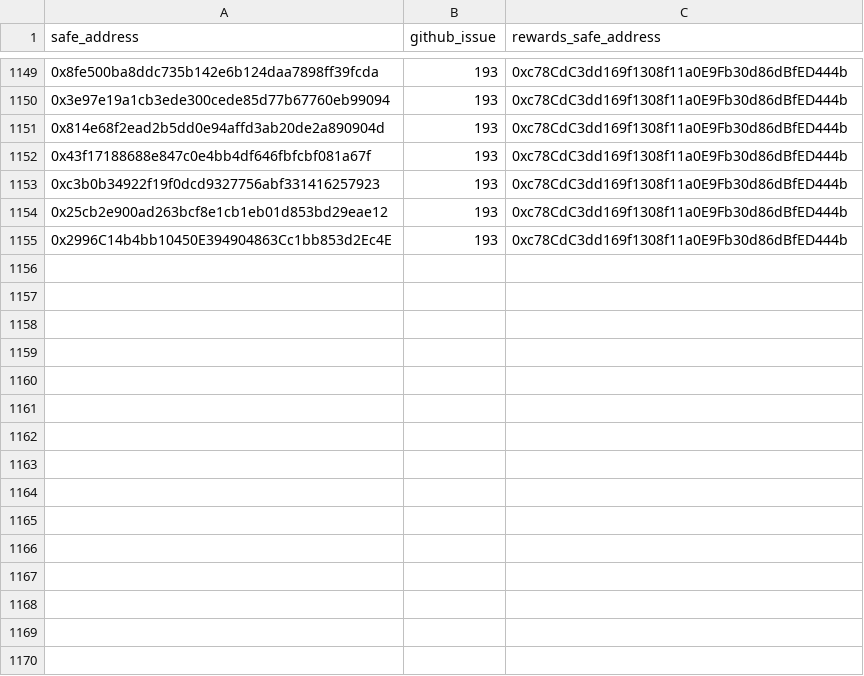
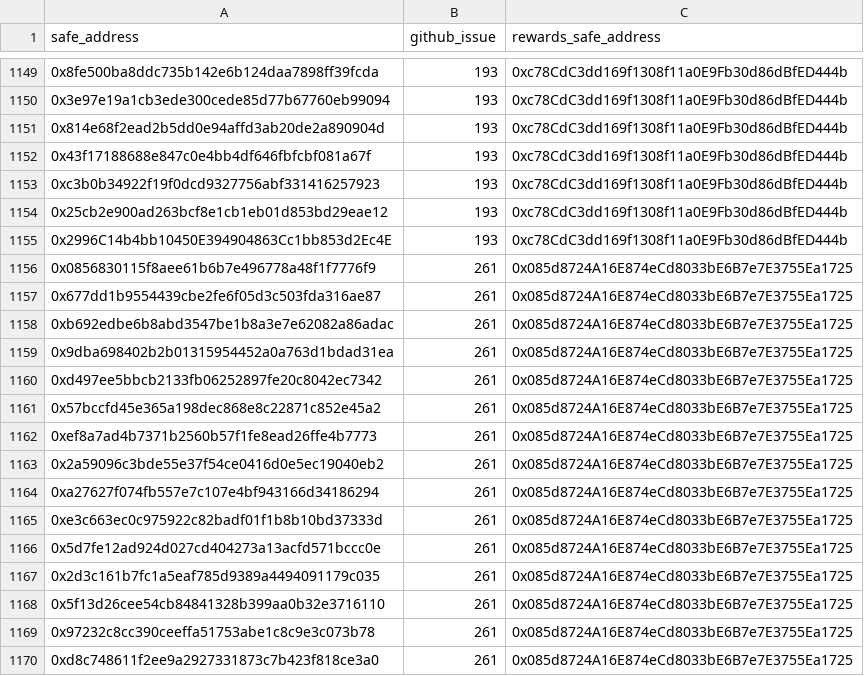
Before and after one commit to safe-global/safe-user-allocation-reports, a CSV file: review/valid_reports.csv, drawn as a sheet; only a part is shown, gaps mark what is left out.

```diff
--- a/review/valid_reports.csv
+++ b/review/valid_reports.csv
@@ -1155 +1155,16 @@ safe_address,github_issue,rewards_safe_address
 0x2996C14b4bb10450E394904863Cc1bb853d2Ec4E,193,0xc78CdC3dd169f1308f11a0E9Fb30d86dBfED444b
+0x0856830115f8aee61b6b7e496778a48f1f7776f9,261,0x085d8724A16E874eCd8033bE6B7e7E3755Ea1725
+0x677dd1b9554439cbe2fe6f05d3c503fda316ae87,261,0x085d8724A16E874eCd8033bE6B7e7E3755Ea1725
+0xb692edbe6b8abd3547be1b8a3e7e62082a86adac,261,0x085d8724A16E874eCd8033bE6B7e7E3755Ea1725
+0x9dba698402b2b01315954452a0a763d1bdad31ea,261,0x085d8724A16E874eCd8033bE6B7e7E3755Ea1725
+0xd497ee5bbcb2133fb06252897fe20c8042ec7342,261,0x085d8724A16E874eCd8033bE6B7e7E3755Ea1725
+0x57bccfd45e365a198dec868e8c22871c852e45a2,261,0x085d8724A16E874eCd8033bE6B7e7E3755Ea1725
+0xef8a7ad4b7371b2560b57f1fe8ead26ffe4b7773,261,0x085d8724A16E874eCd8033bE6B7e7E3755Ea1725
+0x2a59096c3bde55e37f54ce0416d0e5ec19040eb2,261,0x085d8724A16E874eCd8033bE6B7e7E3755Ea1725
+0xa27627f074fb557e7c107e4bf943166d34186294,261,0x085d8724A16E874eCd8033bE6B7e7E3755Ea1725
+0xe3c663ec0c975922c82badf01f1b8b10bd37333d,261,0x085d8724A16E874eCd8033bE6B7e7E3755Ea1725
+0x5d7fe12ad924d027cd404273a13acfd571bccc0e,261,0x085d8724A16E874eCd8033bE6B7e7E3755Ea1725
+0x2d3c161b7fc1a5eaf785d9389a4494091179c035,261,0x085d8724A16E874eCd8033bE6B7e7E3755Ea1725
+0x5f13d26cee54cb84841328b399aa0b32e3716110,261,0x085d8724A16E874eCd8033bE6B7e7E3755Ea1725
+0x97232c8cc390ceeffa51753abe1c8c9e3c073b78,261,0x085d8724A16E874eCd8033bE6B7e7E3755Ea1725
+0xd8c748611f2ee9a2927331873c7b423f818ce3a0,261,0x085d8724A16E874eCd8033bE6B7e7E3755Ea1725
```
Also changed, not shown: 1 other file.
